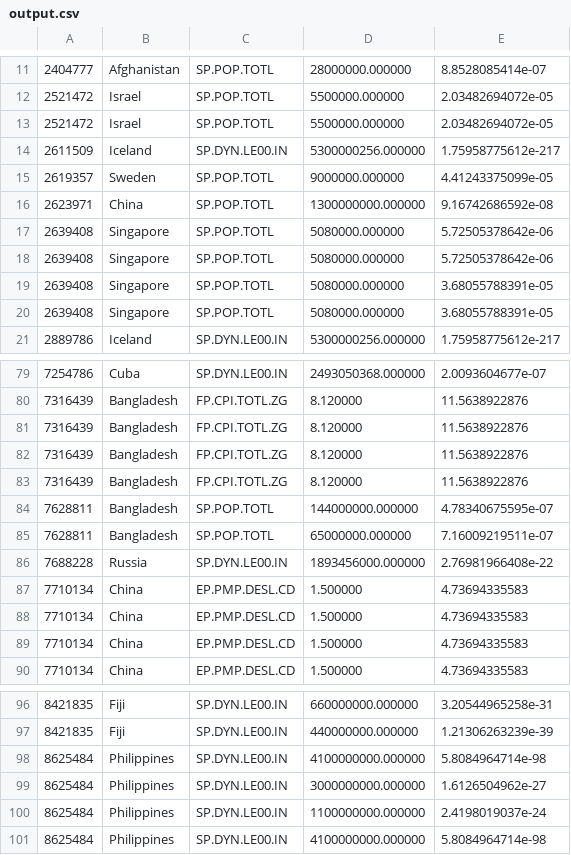
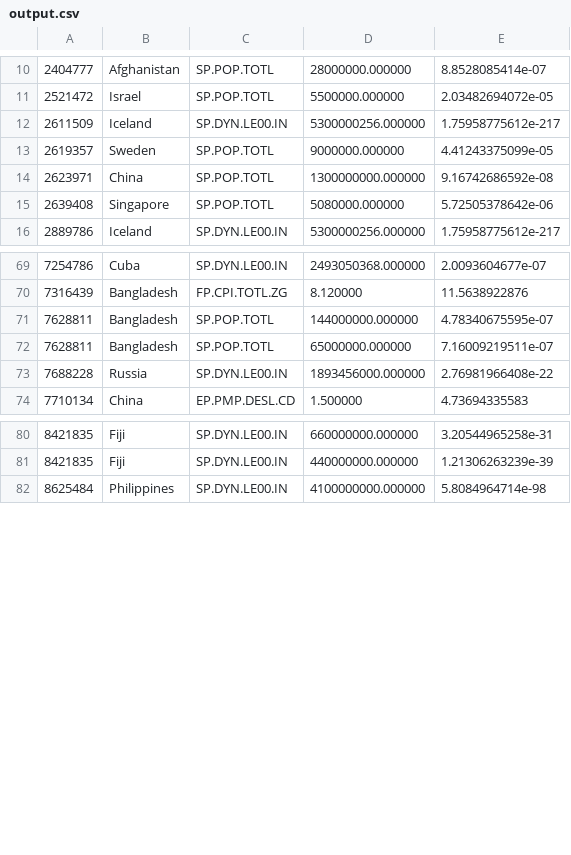
Before and after one commit to chandramaloo/Big-data-handling, a CSV file: output.csv, drawn as a sheet; only a part is shown, gaps mark what is left out; the diff covers the shown part only.

```diff
--- a/output.csv
+++ b/output.csv
@@ -12,3 +11,2 @@
 2521472,Israel,SP.POP.TOTL,5500000.000000,2.03482694072e-05
-2521472,Israel,SP.POP.TOTL,5500000.000000,2.03482694072e-05
 2611509,Iceland,SP.DYN.LE00.IN,5300000256.000000,1.75958775612e-217
@@ -17,5 +15,2 @@
 2639408,Singapore,SP.POP.TOTL,5080000.000000,5.72505378642e-06
-2639408,Singapore,SP.POP.TOTL,5080000.000000,5.72505378642e-06
-2639408,Singapore,SP.POP.TOTL,5080000.000000,3.68055788391e-05
-2639408,Singapore,SP.POP.TOTL,5080000.000000,3.68055788391e-05
 2889786,Iceland,SP.DYN.LE00.IN,5300000256.000000,1.75958775612e-217
@@ -80,5 +70,2 @@
 7316439,Bangladesh,FP.CPI.TOTL.ZG,8.120000,11.5638922876
-7316439,Bangladesh,FP.CPI.TOTL.ZG,8.120000,11.5638922876
-7316439,Bangladesh,FP.CPI.TOTL.ZG,8.120000,11.5638922876
-7316439,Bangladesh,FP.CPI.TOTL.ZG,8.120000,11.5638922876
 7628811,Bangladesh,SP.POP.TOTL,144000000.000000,4.78340675595e-07
@@ -86,5 +73,2 @@
 7688228,Russia,SP.DYN.LE00.IN,1893456000.000000,2.76981966408e-22
-7710134,China,EP.PMP.DESL.CD,1.500000,4.73694335583
-7710134,China,EP.PMP.DESL.CD,1.500000,4.73694335583
-7710134,China,EP.PMP.DESL.CD,1.500000,4.73694335583
 7710134,China,EP.PMP.DESL.CD,1.500000,4.73694335583
@@ -97,5 +81,2 @@
 8421835,Fiji,SP.DYN.LE00.IN,440000000.000000,1.21306263239e-39
-8625484,Philippines,SP.DYN.LE00.IN,4100000000.000000,5.8084964714e-98
-8625484,Philippines,SP.DYN.LE00.IN,3000000000.000000,1.6126504962e-27
-8625484,Philippines,SP.DYN.LE00.IN,1100000000.000000,2.4198019037e-24
 8625484,Philippines,SP.DYN.LE00.IN,4100000000.000000,5.8084964714e-98
```
Also changed, not shown: 6 removed rows elsewhere in this file, 1 other file.
